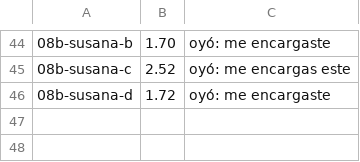
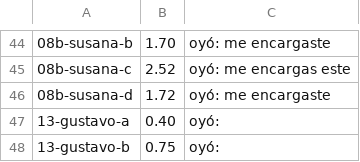
Before and after one commit to Scalerics-org/scalerics-reels, a TSV file: reels/ferreteria-encargo/partes/rec/medidas.tsv, drawn as a sheet; only a part is shown, gaps mark what is left out.

```diff
--- a/reels/ferreteria-encargo/partes/rec/medidas.tsv
+++ b/reels/ferreteria-encargo/partes/rec/medidas.tsv
@@ -46 +46,3 @@
 08b-susana-d	1.72	oyó: me encargaste
+13-gustavo-a	0.40	oyó:
+13-gustavo-b	0.75	oyó:
```
Also changed, not shown: 24 other files.
